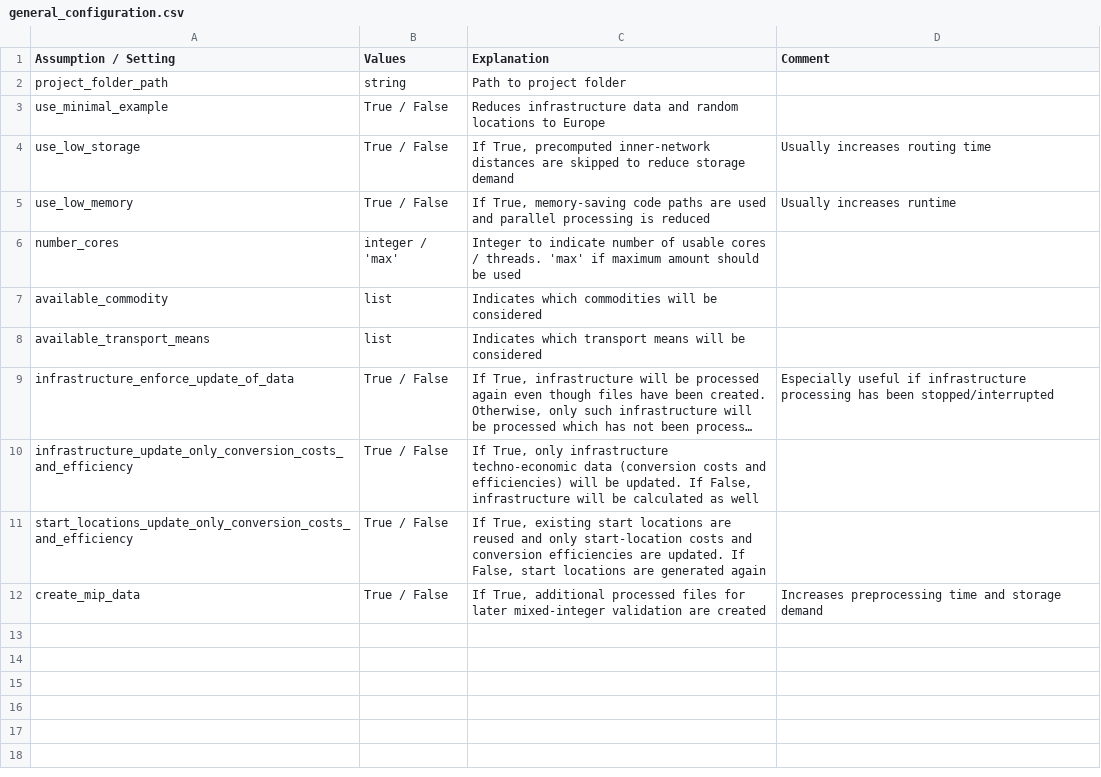
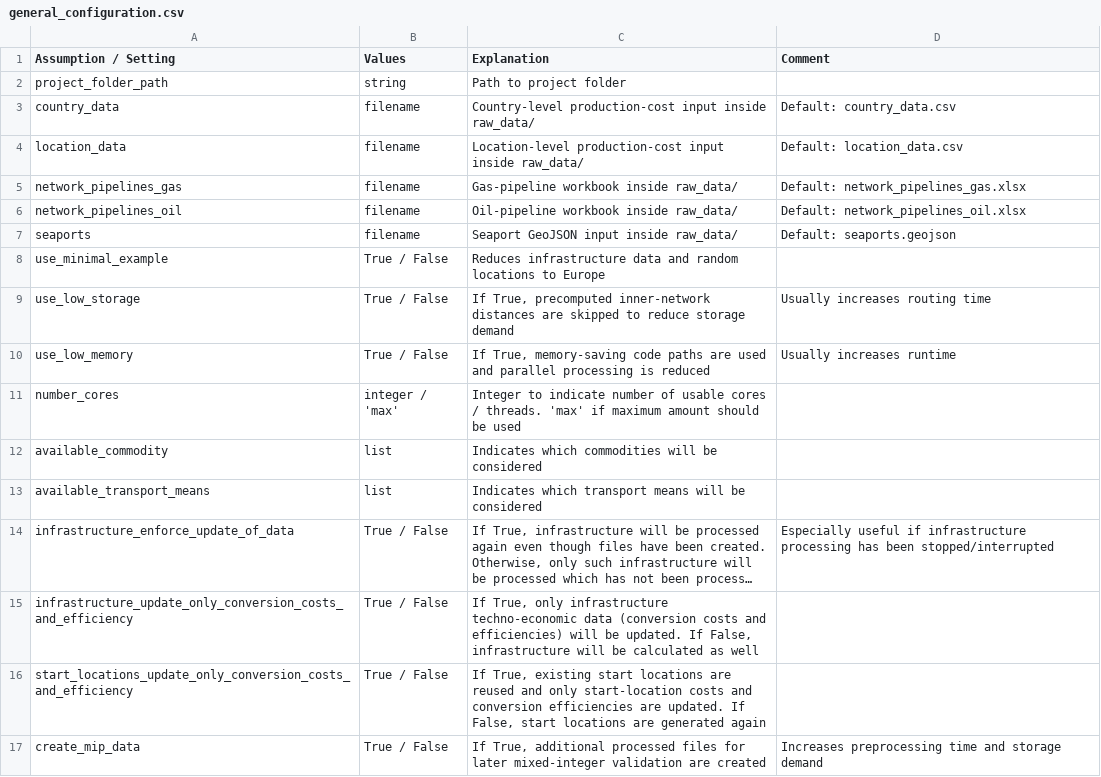
Before and after one commit to ulicious/hermes, a CSV file: doc/parameter_explanation/general_configuration.csv, drawn as a sheet; long unchanged cells end in ….

Commit message:
Add specific data name to configuration and load it in all code

```diff
--- a/doc/parameter_explanation/general_configuration.csv
+++ b/doc/parameter_explanation/general_configuration.csv
@@ -2,2 +2,7 @@ Assumption / Setting;Values;Explanation;Comment
 project_folder_path;string;Path to project folder;
+country_data;filename;Country-level production-cost input inside raw_data/;Default: country_data.csv
+location_data;filename;Location-level production-cost input inside raw_data/;Default: location_data.csv
+network_pipelines_gas;filename;Gas-pipeline workbook inside raw_data/;Default: network_pipelines_gas.xlsx
+network_pipelines_oil;filename;Oil-pipeline workbook inside raw_data/;Default: network_pipelines_oil.xlsx
+seaports;filename;Seaport GeoJSON input inside raw_data/;Default: seaports.geojson
 use_minimal_example;True / False;Reduces infrastructure data and random locations to Europe;
```
Also changed, not shown: 14 other files.
